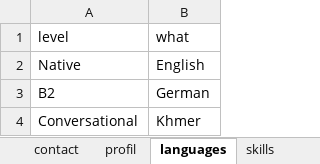
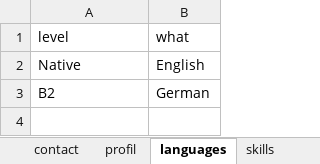
Before and after one commit to mcanouil/curriculum-vitae, an Excel workbook: data/cv.xlsx, sheet languages, drawn as a sheet; values as stored, in another font and other column widths than the file's, no borders; the diff names each change by its address in the sheet, - before the commit and + after, or states it on an @@ line.

```diff
--- a/data/cv.xlsx (sheet languages)
+++ b/data/cv.xlsx (sheet languages)
-row 4: Conversational | Khmer
```
Also changed, not shown: sheet awards, sheet skills, sheet profil, sheet education, sheet contact, 16 other files.
